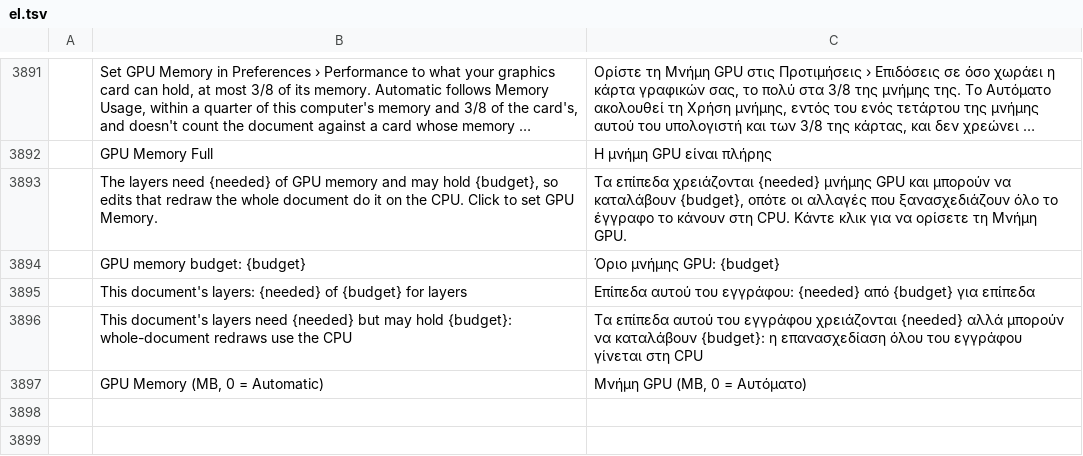
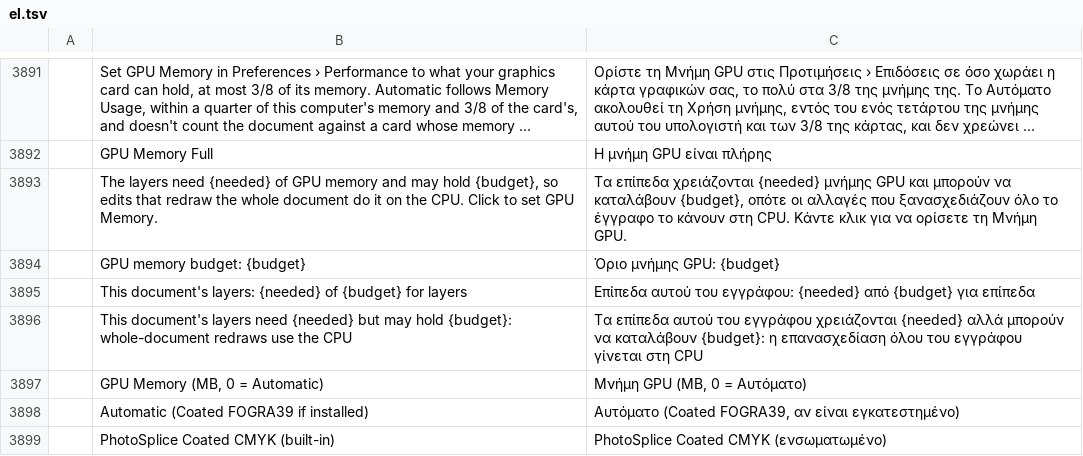
Before and after one commit to eolix/PhotoSplice, a TSV file: crates/ui-egui/src/i18n/el.tsv, drawn as a sheet; only a part is shown, gaps mark what is left out; long unchanged cells end in …; the diff names each change by its address in the sheet, - before the commit and + after, or states it on an @@ line.

```diff
--- a/crates/ui-egui/src/i18n/el.tsv
+++ b/crates/ui-egui/src/i18n/el.tsv
+row 3898:  | Automatic (Coated FOGRA39 if installed) | Αυτόματο (Coated FOGRA39, αν είναι εγκατεστημένο)
+row 3899:  | PhotoSplice Coated CMYK (built-in) | PhotoSplice Coated CMYK (ενσωματωμένο)
```
Also changed, not shown: crates/ui-egui/src/i18n/bo.tsv, crates/ui-egui/src/i18n/sr.tsv, 36 other files.
